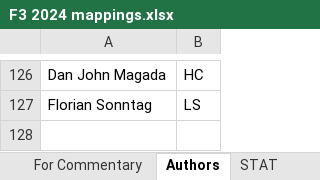
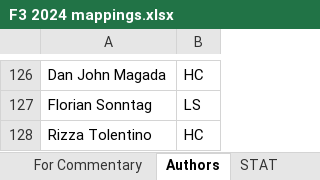
Before and after one commit to violencepierre/GCOH-Tickets-for-Processing, an Excel workbook: F3 2024 mappings.xlsx, sheet Authors, drawn as a sheet; only a part is shown, gaps mark what is left out; values as stored, in another font and other column widths than the file's, no borders; table styles not drawn; the diff names each change by its address in the sheet, - before the commit and + after, or states it on an @@ line.

```diff
--- a/F3 2024 mappings.xlsx (sheet Authors)
+++ b/F3 2024 mappings.xlsx (sheet Authors)
+row 128: Rizza Tolentino | HC
```
Also changed, not shown: sheet PROC, other sheet tabs, GCOH Structure(2024 backup).xlsx, GCOH Structure.xlsx, 2 other files.
